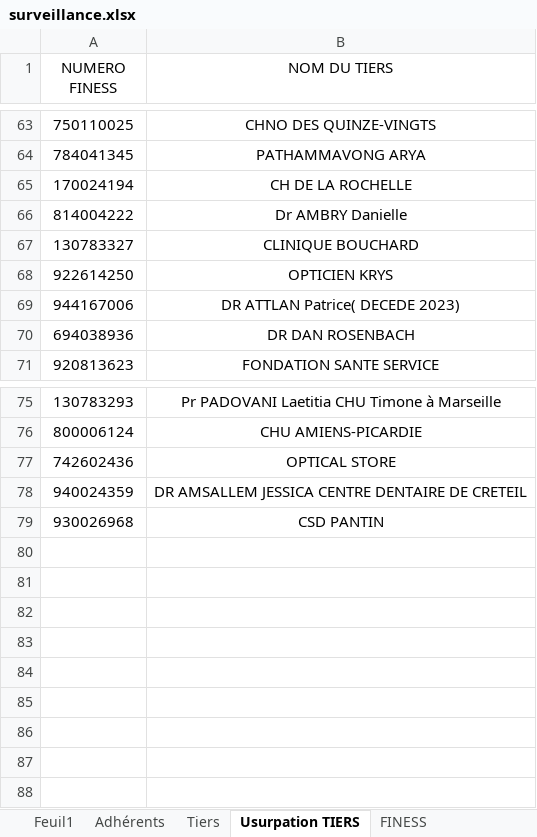
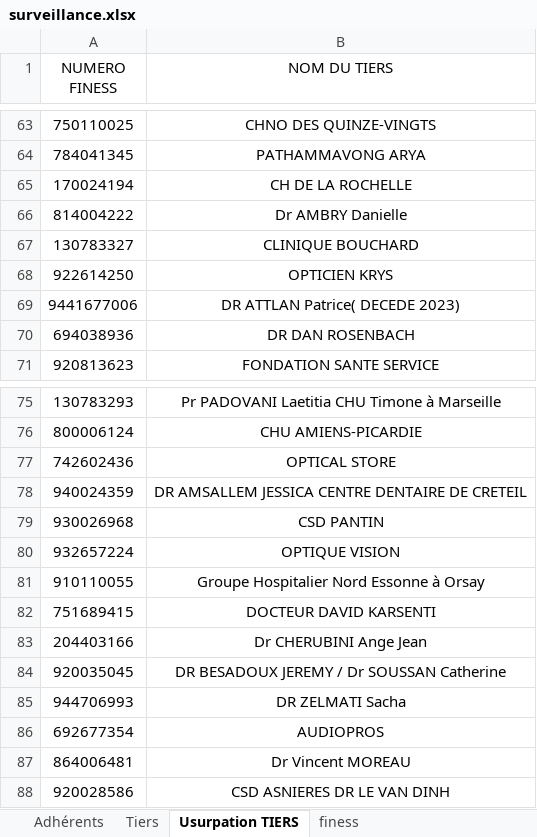
Before and after one commit to nostralliance/FraudAssur, an Excel workbook: surveillance.xlsx, sheet Usurpation TIERS, drawn as a sheet; only a part is shown, gaps mark what is left out; values as stored, in another font and other column widths than the file's, no borders; the diff names each change by its address in the sheet, - before the commit and + after, or states it on an @@ line.

```diff
--- a/surveillance.xlsx (sheet Usurpation TIERS)
+++ b/surveillance.xlsx (sheet Usurpation TIERS)
-sheet tab: FINESS
+sheet tab: finess
-sheet tab: Feuil1
-A69 (NUMERO FINESS): 944167006
+A69 (NUMERO FINESS): 9441677006
+row 80: 932657224 | OPTIQUE VISION
+row 81: 910110055 | Groupe Hospitalier Nord Essonne à Orsay
+row 82: 751689415 | DOCTEUR DAVID KARSENTI
+row 83: 204403166 | Dr CHERUBINI Ange Jean
+row 84: 920035045 | DR BESADOUX JEREMY / Dr SOUSSAN Catherine
+row 85: 944706993 | DR ZELMATI Sacha
+row 86: 692677354 | AUDIOPROS
+row 87: 864006481 | Dr Vincent MOREAU
+row 88: 920028586 | CSD ASNIERES DR LE VAN DINH
```
Also changed, not shown: sheet finess, sheet Tiers, sheet Adhérents.
